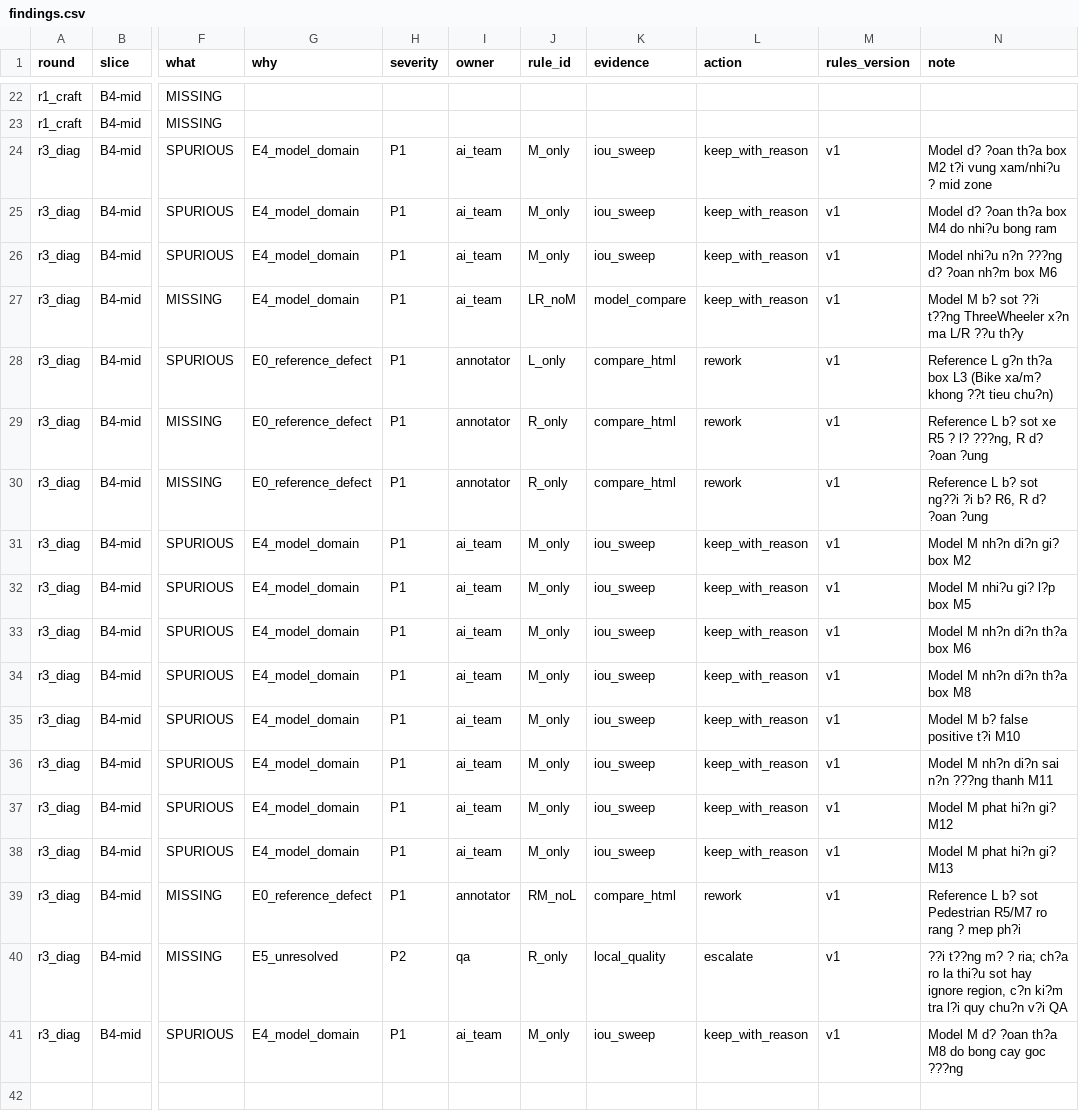
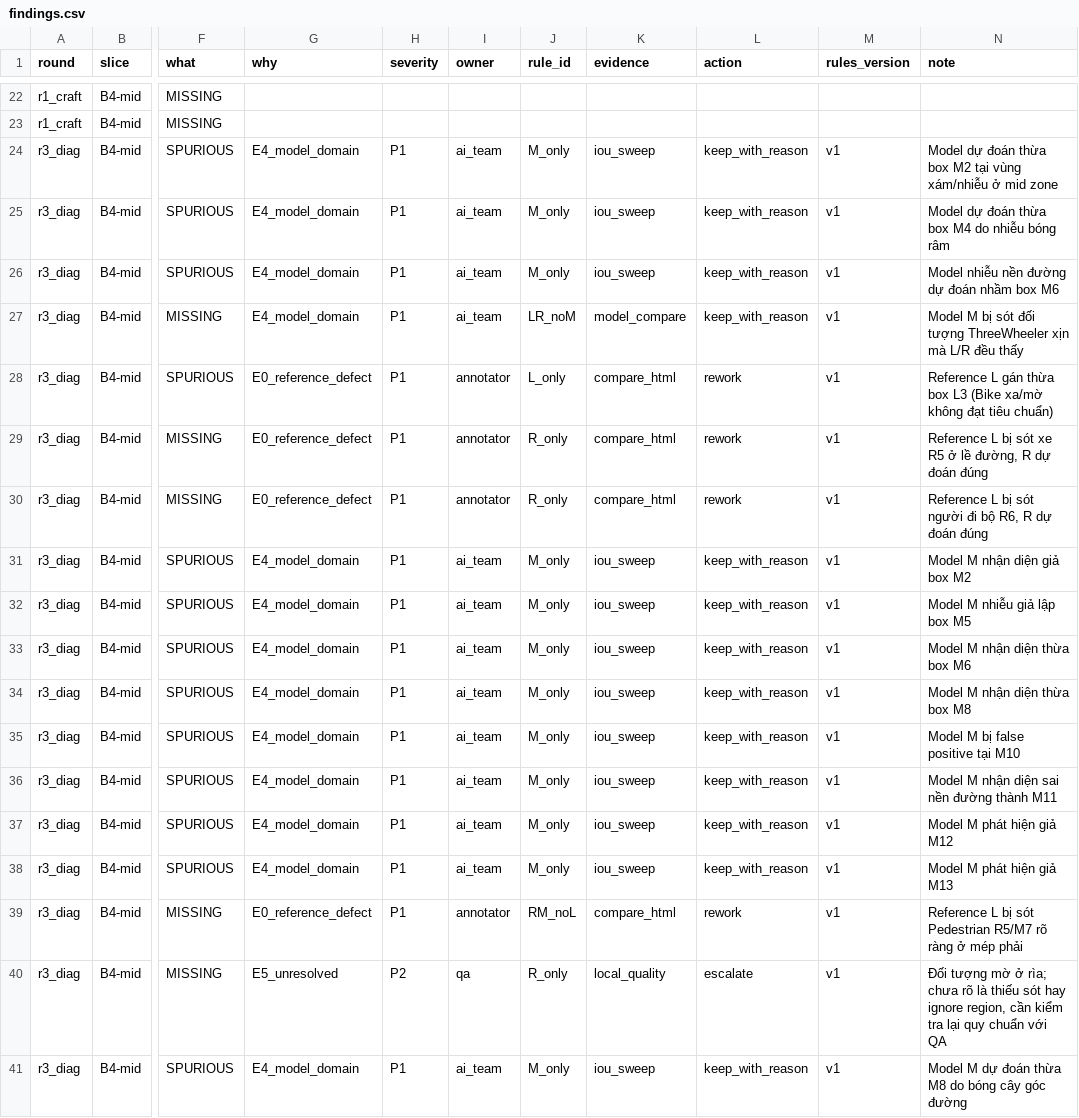
Before and after one commit to tamtd1008/K4-L2-DAY11-TuongDucTam-2A202602249-SVM360-Fisheye, a CSV file: submission/findings.csv, drawn as a sheet; only a part is shown, gaps mark what is left out; the diff covers the shown part only; the diff names each change by its address in the sheet, - before the commit and + after, or states it on an @@ line.

```diff
--- a/submission/findings.csv
+++ b/submission/findings.csv
-N24 (note): Model d? ?oan th?a box M2 t?i vung xam/nhi?u ? mid zone
+N24 (note): Model dự đoán thừa box M2 tại vùng xám/nhiễu ở mid zone
-N25 (note): Model d? ?oan th?a box M4 do nhi?u bong ram
+N25 (note): Model dự đoán thừa box M4 do nhiễu bóng râm
-N26 (note): Model nhi?u n?n ???ng d? ?oan nh?m box M6
+N26 (note): Model nhiễu nền đường dự đoán nhầm box M6
-N27 (note): Model M b? sot ??i t??ng ThreeWheeler x?n ma L/R ??u th?y
+N27 (note): Model M bị sót đối tượng ThreeWheeler xịn mà L/R đều thấy
-N28 (note): Reference L g?n th?a box L3 (Bike xa/m? khong ??t tieu chu?n)
+N28 (note): Reference L gán thừa box L3 (Bike xa/mờ không đạt tiêu chuẩn)
-N29 (note): Reference L b? sot xe R5 ? l? ???ng, R d? ?oan ?ung
+N29 (note): Reference L bị sót xe R5 ở lề đường, R dự đoán đúng
-N30 (note): Reference L b? sot ng??i ?i b? R6, R d? ?oan ?ung
+N30 (note): Reference L bị sót người đi bộ R6, R dự đoán đúng
-N31 (note): Model M nh?n di?n gi? box M2
+N31 (note): Model M nhận diện giả box M2
-N32 (note): Model M nhi?u gi? l?p box M5
+N32 (note): Model M nhiễu giả lập box M5
-N33 (note): Model M nh?n di?n th?a box M6
+N33 (note): Model M nhận diện thừa box M6
-N34 (note): Model M nh?n di?n th?a box M8
+N34 (note): Model M nhận diện thừa box M8
-N35 (note): Model M b? false positive t?i M10
+N35 (note): Model M bị false positive tại M10
-N36 (note): Model M nh?n di?n sai n?n ???ng thanh M11
+N36 (note): Model M nhận diện sai nền đường thành M11
-N37 (note): Model M phat hi?n gi? M12
+N37 (note): Model M phát hiện giả M12
-N38 (note): Model M phat hi?n gi? M13
+N38 (note): Model M phát hiện giả M13
-N39 (note): Reference L b? sot Pedestrian R5/M7 ro rang ? mep ph?i
+N39 (note): Reference L bị sót Pedestrian R5/M7 rõ ràng ở mép phải
-N40 (note): ??i t??ng m? ? ria; ch?a ro la thi?u sot hay ignore region, c?n ki?m tra l?i quy chu?n v?i QA
+N40 (note): Đối tượng mờ ở rìa; chưa rõ là thiếu sót hay ignore region, cần kiểm tra lại quy chuẩn với QA
-N41 (note): Model M d? ?oan th?a M8 do bong cay goc ???ng
+N41 (note): Model M dự đoán thừa M8 do bóng cây góc đường
```
Also changed, not shown: 32 edited cells elsewhere in this file, submission/40_decision_log.csv, submission/45_sampling_plan.csv, 1 other file.
